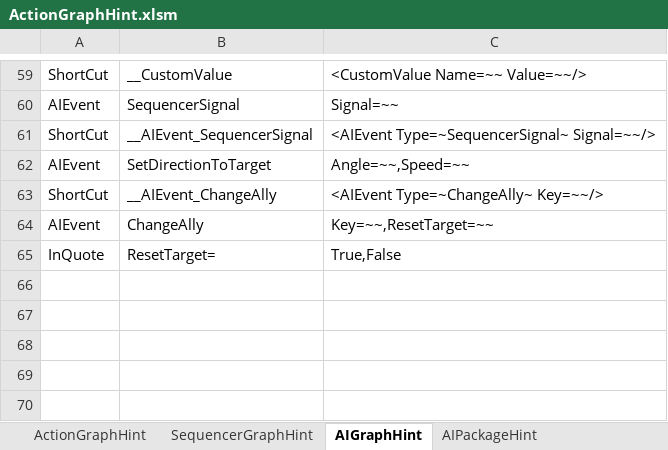
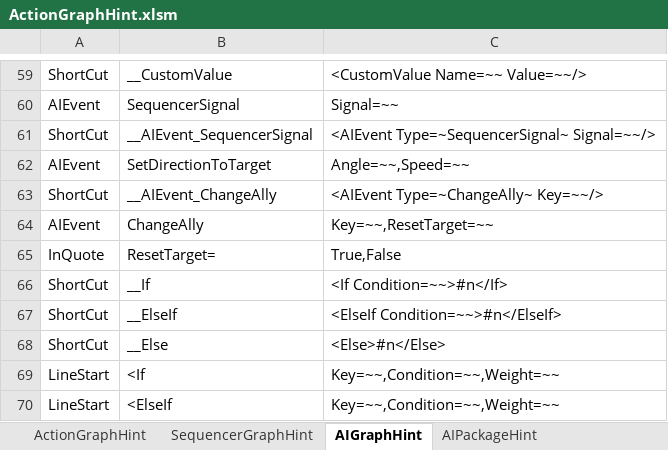
Before and after one commit to NEtuee/ProjectMS, an Excel workbook: Tools/ActionGraphHint.xlsm, sheet AIGraphHint, drawn as a sheet; only a part is shown, gaps mark what is left out; values as stored, in another font and other column widths than the file's, no borders; the diff names each change by its address in the sheet, - before the commit and + after, or states it on an @@ line.

Commit message:
hint

```diff
--- a/Tools/ActionGraphHint.xlsm (sheet AIGraphHint)
+++ b/Tools/ActionGraphHint.xlsm (sheet AIGraphHint)
+row 66: ShortCut | __If | <If Condition=~~>#n</If>
+row 67: ShortCut | __ElseIf | <ElseIf Condition=~~>#n</ElseIf>
+row 68: ShortCut | __Else | <Else>#n</Else>
+row 69: LineStart | <If | Key=~~,Condition=~~,Weight=~~
+row 70: LineStart | <ElseIf | Key=~~,Condition=~~,Weight=~~
```
Also changed, not shown: sheet AIPackageHint, sheet ActionGraphHint, 3 other files.
